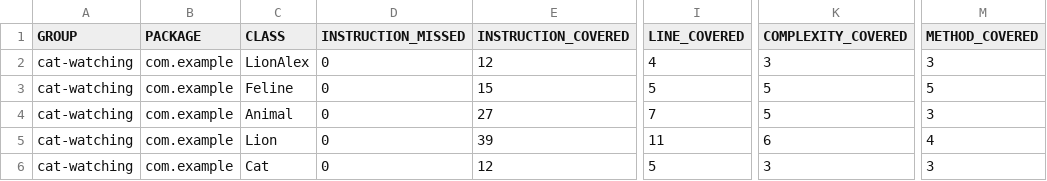
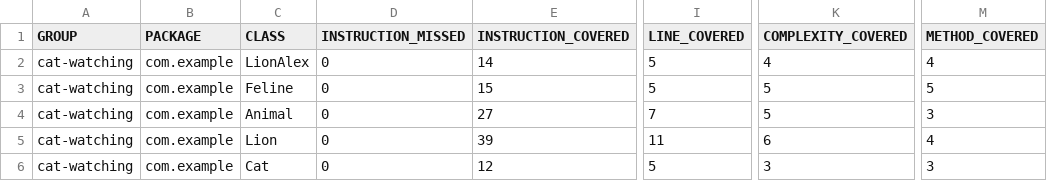
Before and after one commit to evvadim/qa_java, a CSV file: target/site/jacoco/jacoco.csv, drawn as a sheet; only a part is shown, gaps mark what is left out; the diff names each change by its address in the sheet, - before the commit and + after, or states it on an @@ line.

```diff
--- a/target/site/jacoco/jacoco.csv
+++ b/target/site/jacoco/jacoco.csv
-E2 (INSTRUCTION_COVERED): 12
+E2 (INSTRUCTION_COVERED): 14
-I2 (LINE_COVERED): 4
+I2 (LINE_COVERED): 5
-K2 (COMPLEXITY_COVERED): 3
+K2 (COMPLEXITY_COVERED): 4
-M2 (METHOD_COVERED): 3
+M2 (METHOD_COVERED): 4
```
Also changed, not shown: 23 other files.
